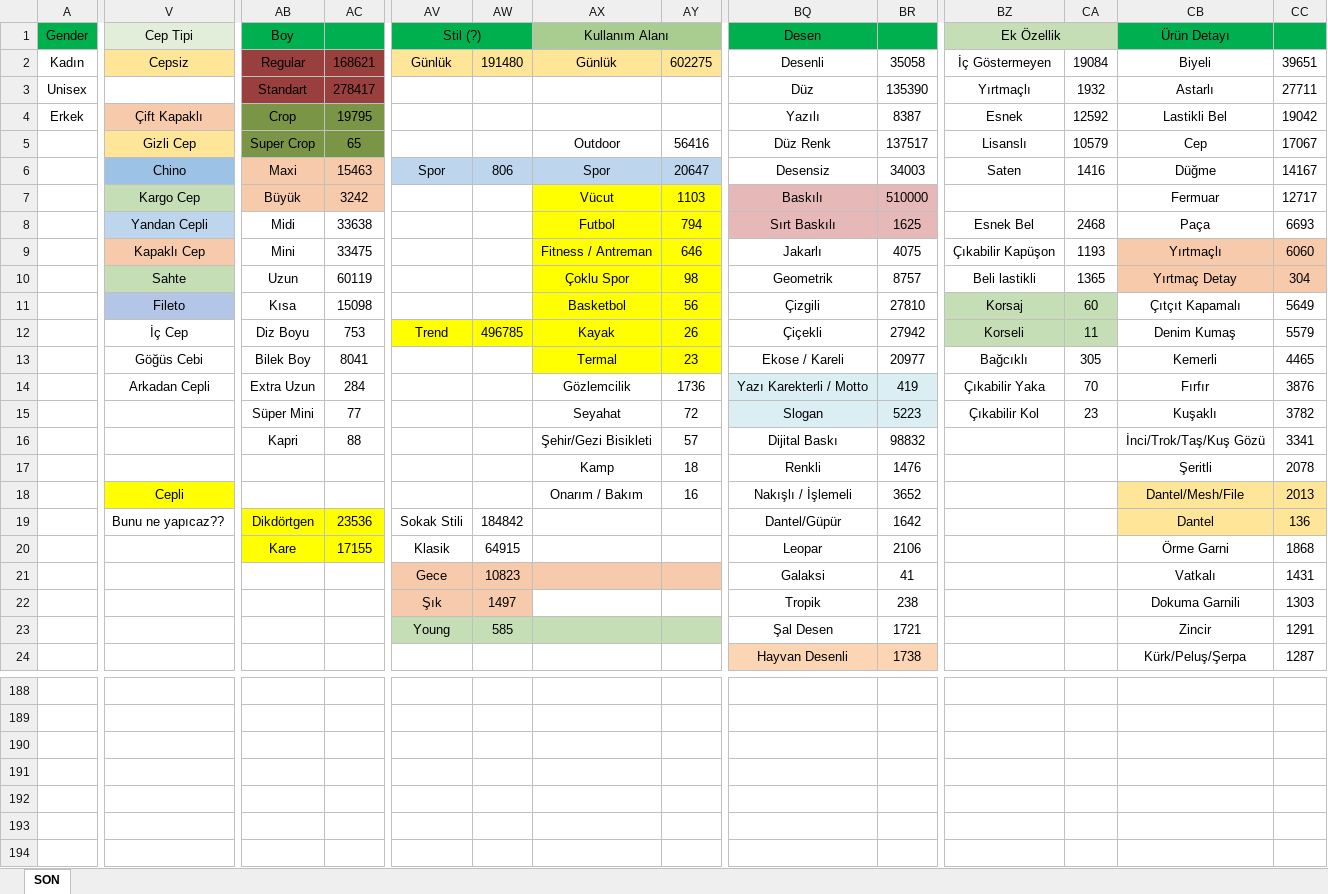
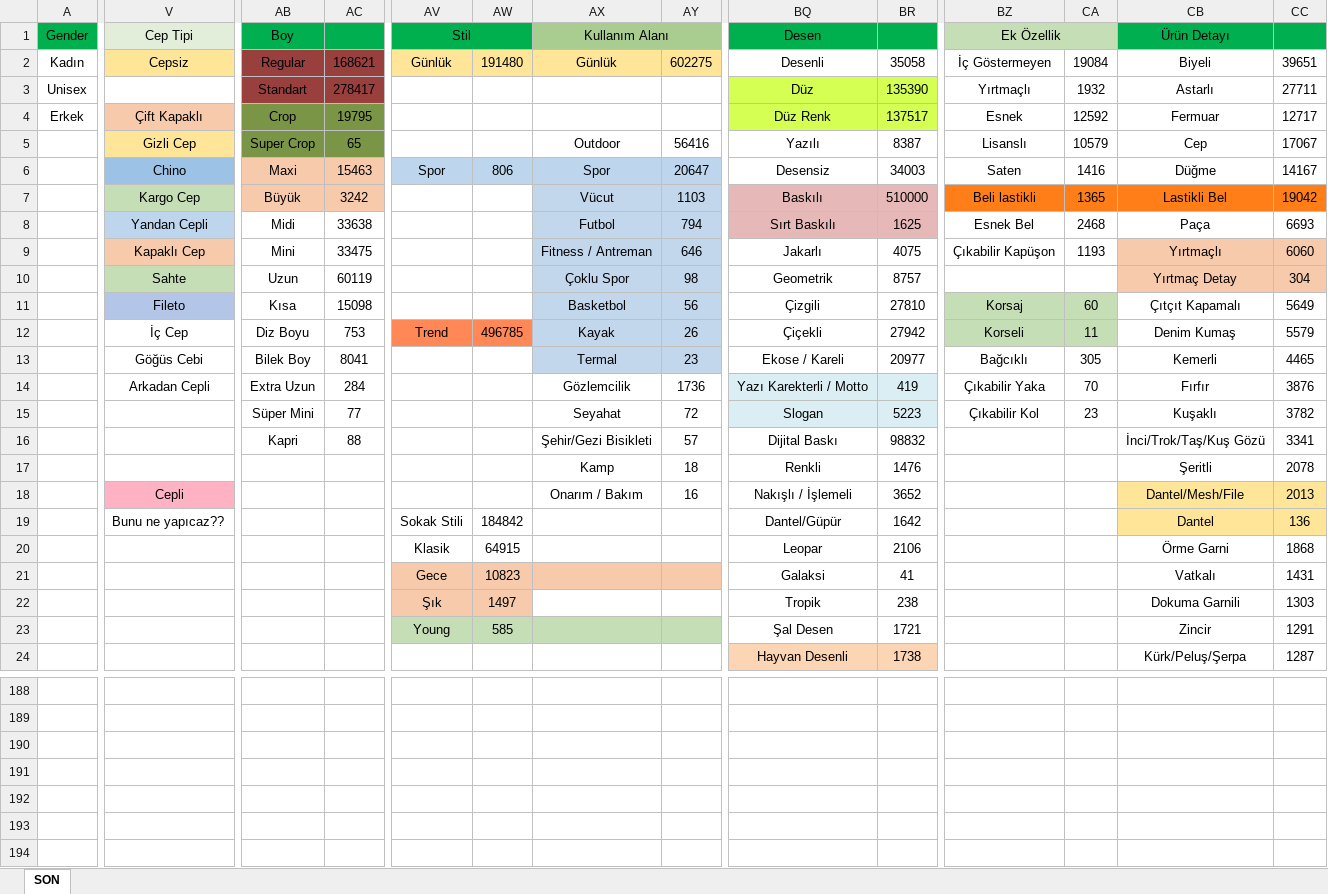
Before and after one commit to isaturk66/Trendyol-Attributes, an Excel workbook: Cleaned Attribute Sheet.xlsx, sheet SON, drawn as a sheet; only a part is shown, gaps mark what is left out; values as stored, in another font and other column widths than the file's, no borders; rows hold the shown columns only; the diff covers the shown part only; the diff names each change by its address in the sheet, - before the commit and + after, or states it on an @@ line.

```diff
--- a/Cleaned Attribute Sheet.xlsx (sheet SON)
+++ b/Cleaned Attribute Sheet.xlsx (sheet SON)
-AV1: Stil (?)
+AV1: Stil
-BQ3:BR4 fill: none
+BQ3:BR4 fill: #D5FF52
-BQ4 (Desen): Yazılı
+BQ4 (Desen): Düz Renk
-BR4: 8387
+BR4: 137517
-CB4 (Ürün Detayı): Lastikli Bel
+CB4 (Ürün Detayı): Fermuar
-CC4: 19042
+CC4: 12717
-BQ5 (Desen): Düz Renk
+BQ5 (Desen): Yazılı
-BR5: 137517
+BR5: 8387
-AX7:AY13 fill: #FFFF00
+AX7:AY13 fill: #C2D6EC
-BZ7 (Ek Özellik): (empty)
+BZ7 (Ek Özellik): Beli lastikli
-BZ7:CC7 fill: none
+BZ7:CC7 fill: #FF7E18
-CA7: (empty)
+CA7: 1365
-CB7 (Ürün Detayı): Fermuar
+CB7 (Ürün Detayı): Lastikli Bel
-CC7: 12717
+CC7: 19042
-BZ10 (Ek Özellik): Beli lastikli
+BZ10 (Ek Özellik): (empty)
-CA10: 1365
+CA10: (empty)
-AV12:AW12 fill: #FFFF00
+AV12:AW12 fill: #FF8856
-V18 fill: #FFFF00
+V18 fill: #FFB2C4
-AB19 (Boy): Dikdörtgen
+AB19 (Boy): (empty)
-AB19:AC20 fill: #FFFF00
+AB19:AC20 fill: none
-AC19: 23536
+AC19: (empty)
-AB20 (Boy): Kare
+AB20 (Boy): (empty)
-AC20: 17155
+AC20: (empty)
-row 188: (empty)
+row 188: (empty)
-row 189: (empty)
+row 189: (empty)
-row 190: (empty)
+row 190: (empty)
-row 191: (empty)
+row 191: (empty)
-row 192: (empty)
+row 192: (empty)
-row 193: (empty)
+row 193: (empty)
```
Also changed, not shown: 42 edited cells and cell formats elsewhere in this sheet, 1 other file.
